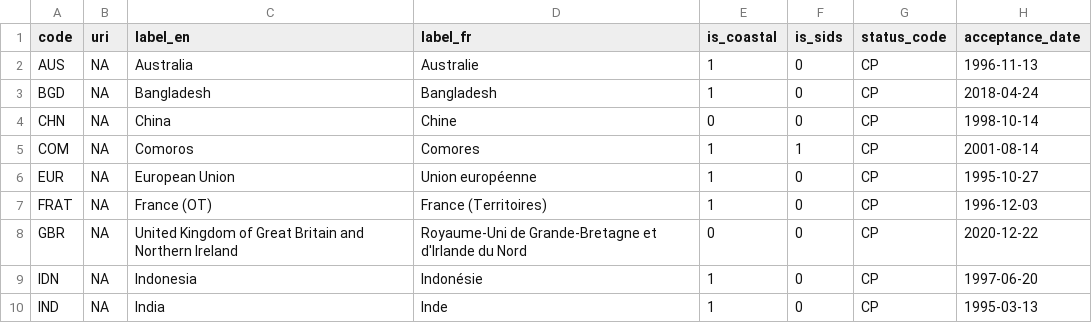
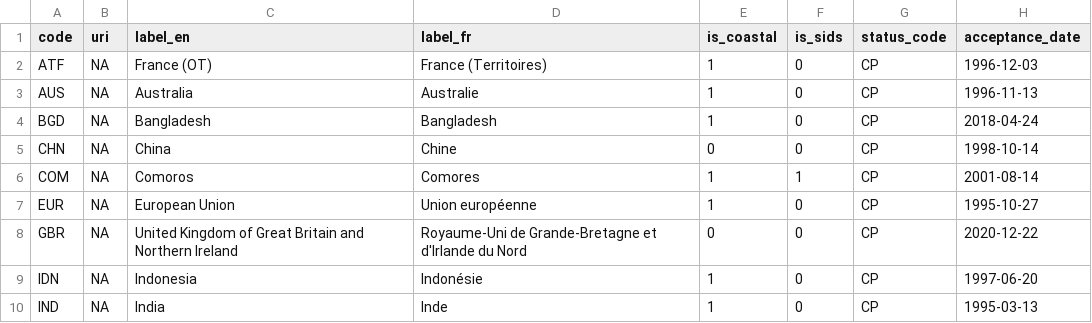
Before and after one commit to fdiwg/fdi-codelists, a CSV file: regional/iotc/admin/cl_current_cpcs.csv, drawn as a sheet; only a part is shown.

```diff
--- a/regional/iotc/admin/cl_current_cpcs.csv
+++ b/regional/iotc/admin/cl_current_cpcs.csv
@@ -1,2 +1,3 @@
 "code","uri","label_en","label_fr","is_coastal","is_sids","status_code","acceptance_date"
+"ATF",NA,"France (OT)","France (Territoires)",1,0,"CP",1996-12-03
 "AUS",NA,"Australia","Australie",1,0,"CP",1996-11-13
@@ -6,3 +7,2 @@
 "EUR",NA,"European Union","Union européenne",1,0,"CP",1995-10-27
-"FRAT",NA,"France (OT)","France (Territoires)",1,0,"CP",1996-12-03
 "GBR",NA,"United Kingdom of Great Britain and Northern Ireland","Royaume-Uni de Grande-Bretagne et d'Irlande du Nord",0,0,"CP",2020-12-22
```
Also changed, not shown: regional/iotc/admin/cl_fleets.csv, regional/iotc/biology/cl_species.csv, 3 other files.
